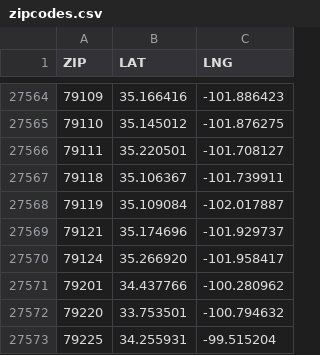
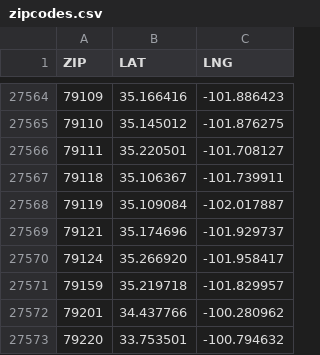
Before and after one commit to BeeHiveCyberSecurity/BeeHive-Cogs, a CSV file: weatherpro/data/zipcodes.csv, drawn as a sheet; only a part is shown, gaps mark what is left out; the shorter side is filled out with more unchanged rows.

Commit message:
update zipcodes.csv

```diff
--- a/weatherpro/data/zipcodes.csv
+++ b/weatherpro/data/zipcodes.csv
@@ -27570,2 +27570,3 @@ ZIP,LAT,LNG
 79124,35.266920,-101.958417
+79159,35.219718,-101.829957
 79201,34.437766,-100.280962
```
